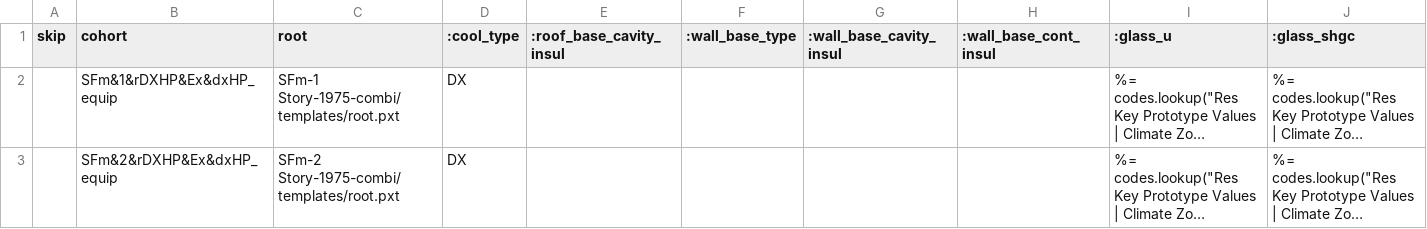
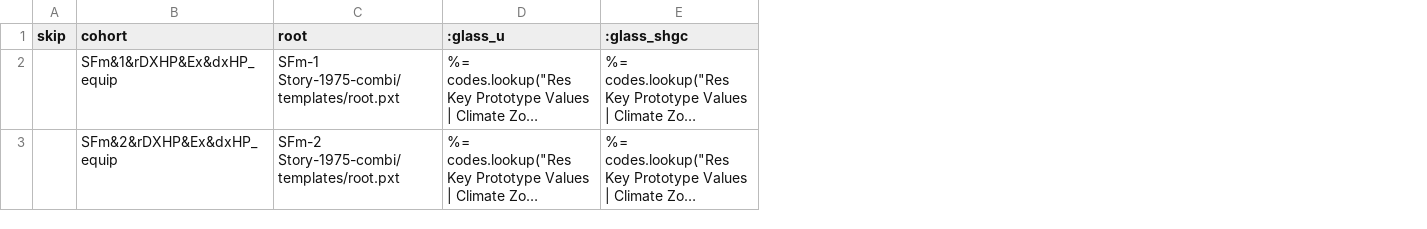
Before and after one commit to simularis/DEER-Prototypes-EnergyPlus, a CSV file: residential measures/SWHC049-09 SEER Rated AC HP/SWHC049-09 SEER Rated AC HP_SFm_1975/cohorts.csv, drawn as a sheet; only a part is shown; long unchanged cells end in …; the diff names each change by its address in the sheet, - before the commit and + after, or states it on an @@ line.

Commit message:
Skipped dxAC from cohorts and root coumns updated across all measure folders

```diff
--- a/residential measures/SWHC049-09 SEER Rated AC HP/SWHC049-09 SEER Rated AC HP_SFm_1975/cohorts.csv
+++ b/residential measures/SWHC049-09 SEER Rated AC HP/SWHC049-09 SEER Rated AC HP_SFm_1975/cohorts.csv
-column D (:cool_type), rows 2-3: DX | DX
-column E (:roof_base_cavity_insul), empty
-column F (:wall_base_type), empty
-column G (:wall_base_cavity_insul), empty
-column H (:wall_base_cont_insul), empty
```
Also changed, not shown: residential measures/SWHC049-09 SEER Rated AC HP/SWHC049-09 SEER Rated AC HP_DMo/cohorts.csv, residential measures/SWHC049-09 SEER Rated AC HP/SWHC049-09 SEER Rated AC HP_MFm_New/cohorts.csv, 2 other files.
